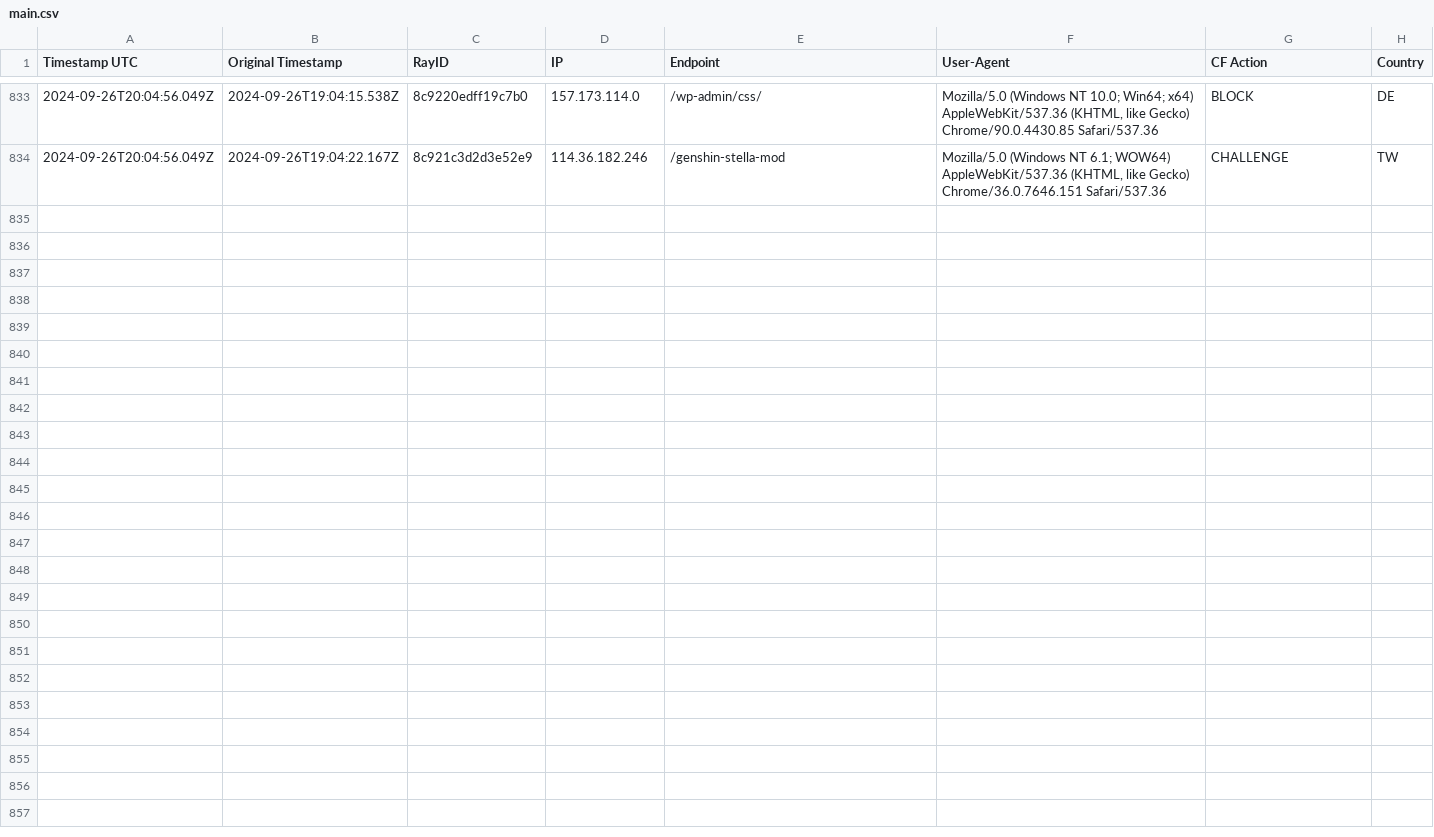
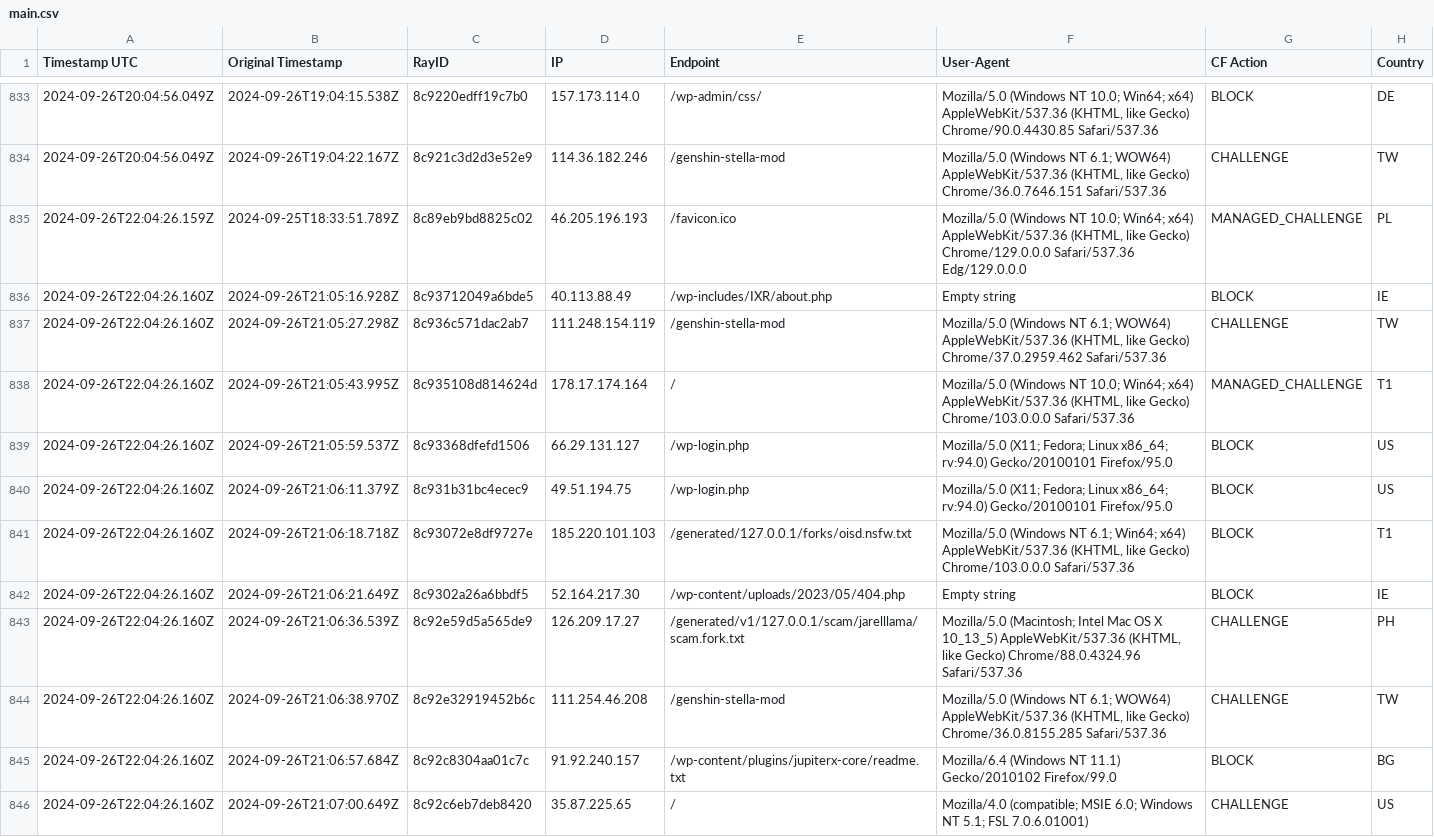
Before and after one commit to sefinek24/Malicious-IP-Addresses, a CSV file: lists/main.csv, drawn as a sheet; only a part is shown, gaps mark what is left out; the diff names each change by its address in the sheet, - before the commit and + after, or states it on an @@ line.

Commit message:
Update the list of malicious IP addresses [2 files]
lists/main.csv
lists/main.txt

```diff
--- a/lists/main.csv
+++ b/lists/main.csv
+row 835: 2024-09-26T22:04:26.159Z | 2024-09-25T18:33:51.789Z | 8c89eb9bd8825c02 | 46.205.196.193 | /favicon.ico | Mozilla/5.0 (Windows NT 10.0; Win64; x64) AppleWebKit/537.36 (KHTML, like Gecko) Chrome/129.0.0.0 Safari/537.36 Edg/129.0.0.0 | MANAGED_CHALLENGE | PL
+row 836: 2024-09-26T22:04:26.160Z | 2024-09-26T21:05:16.928Z | 8c93712049a6bde5 | 40.113.88.49 | /wp-includes/IXR/about.php | Empty string | BLOCK | IE
+row 837: 2024-09-26T22:04:26.160Z | 2024-09-26T21:05:27.298Z | 8c936c571dac2ab7 | 111.248.154.119 | /genshin-stella-mod | Mozilla/5.0 (Windows NT 6.1; WOW64) AppleWebKit/537.36 (KHTML, like Gecko) Chrome/37.0.2959.462 Safari/537.36 | CHALLENGE | TW
+row 838: 2024-09-26T22:04:26.160Z | 2024-09-26T21:05:43.995Z | 8c935108d814624d | 178.17.174.164 | / | Mozilla/5.0 (Windows NT 10.0; Win64; x64) AppleWebKit/537.36 (KHTML, like Gecko) Chrome/103.0.0.0 Safari/537.36 | MANAGED_CHALLENGE | T1
+row 839: 2024-09-26T22:04:26.160Z | 2024-09-26T21:05:59.537Z | 8c93368dfefd1506 | 66.29.131.127 | /wp-login.php | Mozilla/5.0 (X11; Fedora; Linux x86_64; rv:94.0) Gecko/20100101 Firefox/95.0 | BLOCK | US
+row 840: 2024-09-26T22:04:26.160Z | 2024-09-26T21:06:11.379Z | 8c931b31bc4ecec9 | 49.51.194.75 | /wp-login.php | Mozilla/5.0 (X11; Fedora; Linux x86_64; rv:94.0) Gecko/20100101 Firefox/95.0 | BLOCK | US
+row 841: 2024-09-26T22:04:26.160Z | 2024-09-26T21:06:18.718Z | 8c93072e8df9727e | 185.220.101.103 | /generated/127.0.0.1/forks/oisd.nsfw.txt | Mozilla/5.0 (Windows NT 6.1; Win64; x64) AppleWebKit/537.36 (KHTML, like Gecko) Chrome/103.0.0.0 Safari/537.36 | BLOCK | T1
+row 842: 2024-09-26T22:04:26.160Z | 2024-09-26T21:06:21.649Z | 8c9302a26a6bbdf5 | 52.164.217.30 | /wp-content/uploads/2023/05/404.php | Empty string | BLOCK | IE
+row 843: 2024-09-26T22:04:26.160Z | 2024-09-26T21:06:36.539Z | 8c92e59d5a565de9 | 126.209.17.27 | /generated/v1/127.0.0.1/scam/jarelllama/scam.fork.txt | Mozilla/5.0 (Macintosh; Intel Mac OS X 10_13_5) AppleWebKit/537.36 (KHTML, like Gecko) Chrome/88.0.4324.96 Safari/537.36 | CHALLENGE | PH
+row 844: 2024-09-26T22:04:26.160Z | 2024-09-26T21:06:38.970Z | 8c92e32919452b6c | 111.254.46.208 | /genshin-stella-mod | Mozilla/5.0 (Windows NT 6.1; WOW64) AppleWebKit/537.36 (KHTML, like Gecko) Chrome/36.0.8155.285 Safari/537.36 | CHALLENGE | TW
+row 845: 2024-09-26T22:04:26.160Z | 2024-09-26T21:06:57.684Z | 8c92c8304aa01c7c | 91.92.240.157 | /wp-content/plugins/jupiterx-core/readme.txt | Mozilla/6.4 (Windows NT 11.1) Gecko/2010102 Firefox/99.0 | BLOCK | BG
+row 846: 2024-09-26T22:04:26.160Z | 2024-09-26T21:07:00.649Z | 8c92c6eb7deb8420 | 35.87.225.65 | / | Mozilla/4.0 (compatible; MSIE 6.0; Windows NT 5.1; FSL 7.0.6.01001) | CHALLENGE | US
```
Also changed, not shown: 1 other file.
